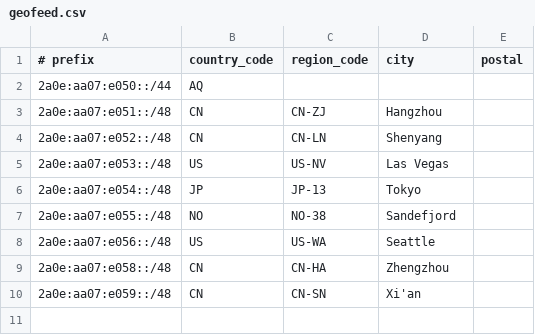
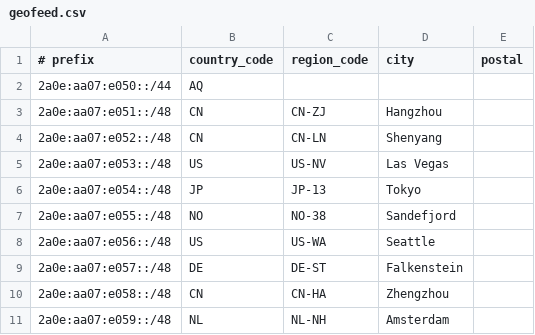
Before and after one commit to Potat0000/AS200078, a CSV file: geofeed.csv, drawn as a sheet.

```diff
--- a/geofeed.csv
+++ b/geofeed.csv
@@ -8,3 +8,4 @@
 2a0e:aa07:e056::/48,US,US-WA,Seattle,
+2a0e:aa07:e057::/48,DE,DE-ST,Falkenstein,
 2a0e:aa07:e058::/48,CN,CN-HA,Zhengzhou,
-2a0e:aa07:e059::/48,CN,CN-SN,"Xi'an",
+2a0e:aa07:e059::/48,NL,NL-NH,Amsterdam,
```
Also changed, not shown: 1 other file.
